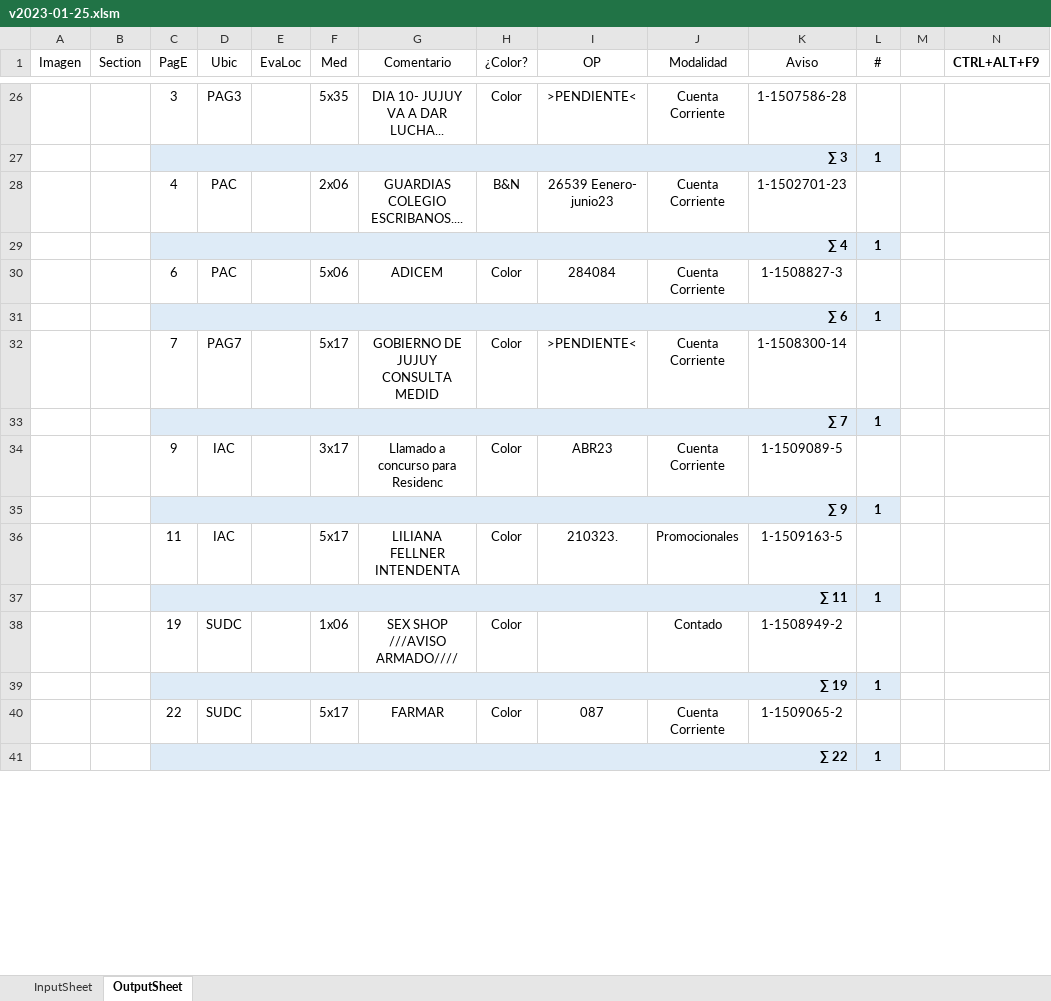
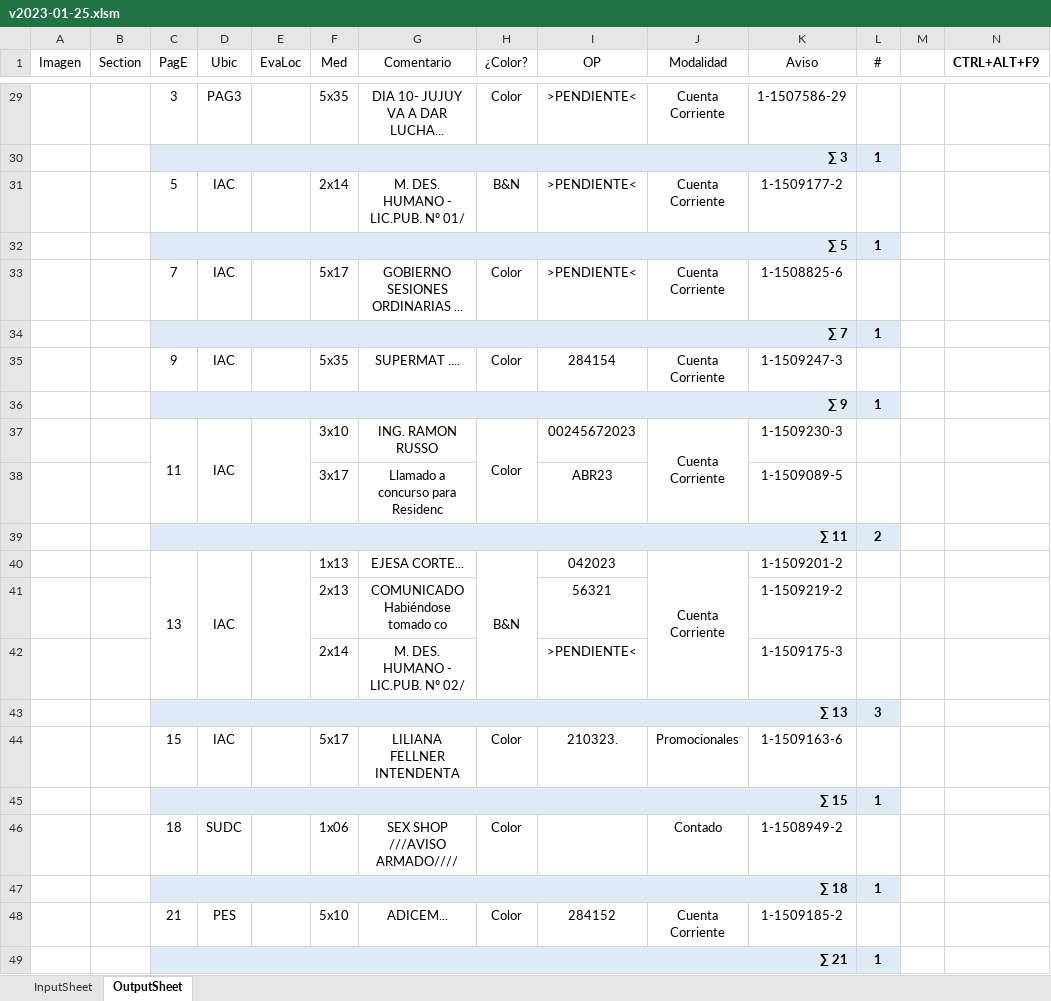
Before and after one commit to zherar7ordoya/AP6, an Excel workbook: Xtras/VBA/CdP/v2023-01-25.xlsm, sheet OutputSheet, drawn as a sheet; only a part is shown, gaps mark what is left out; values as stored, in another font and other column widths than the file's, no borders; conditional formats not drawn; removed rows and columns are numbered as before the commit, all else as after; the diff covers the shown part only; the diff names each change by its address in the sheet, - before the commit and + after, or states it on an @@ line.

```diff
--- a/Xtras/VBA/CdP/v2023-01-25.xlsm (sheet OutputSheet)
+++ b/Xtras/VBA/CdP/v2023-01-25.xlsm (sheet OutputSheet)
-K29 (Aviso): 1-1507586-28
+K29 (Aviso): 1-1507586-29
-row 28:  |  | 4 | PAC |  | 2x06 | GUARDIAS COLEGIO ESCRIBANOS.... | B&N | 26539 Eenero- junio23 | Cuenta Corriente | 1-1502701-23 | 1
-row 29:  |  | ∑ 4 |  |  |  |  |  |  |  |  | 1
-row 30:  |  | 6 | PAC |  | 5x06 | ADICEM | Color | 284084 | Cuenta Corriente | 1-1508827-3 | 1
+row 31:  |  | 5 | IAC |  | 2x14 | M. DES. HUMANO - LIC.PUB. Nº 01/ | B&N | >PENDIENTE< | Cuenta Corriente | 1-1509177-2 | 1
-C32 (PagE): ∑ 6
+C32 (PagE): ∑ 5
-D33 (Ubic): PAG7
+D33 (Ubic): IAC
-G33 (Comentario): GOBIERNO DE JUJUY CONSULTA MEDID
+G33 (Comentario): GOBIERNO SESIONES ORDINARIAS ...
-K33 (Aviso): 1-1508300-14
+K33 (Aviso): 1-1508825-6
-F35 (Med): 3x17
+F35 (Med): 5x35
-G35 (Comentario): Llamado a concurso para Residenc
+G35 (Comentario): SUPERMAT ....
-I35 (OP): ABR23
+I35 (OP): 284154
-K35 (Aviso): 1-1509089-5
+K35 (Aviso): 1-1509247-3
+row 37:  |  | 11 | IAC |  | 3x10 | ING. RAMON RUSSO | Color | 00245672023 | Cuenta Corriente | 1-1509230-3 | 1
+row 38:  |  |  |  |  | 3x17 | Llamado a concurso para Residenc |  | ABR23 |  | 1-1509089-5 | 1
+row 39:  |  | ∑ 11 |  |  |  |  |  |  |  |  | 2
+row 40:  |  | 13 | IAC |  | 1x13 | EJESA CORTE... | B&N | 042023 | Cuenta Corriente | 1-1509201-2 | 1
+row 41:  |  |  |  |  | 2x13 | COMUNICADO Habiéndose tomado co |  | 56321 |  | 1-1509219-2 | 1
+row 42:  |  |  |  |  | 2x14 | M. DES. HUMANO - LIC.PUB. Nº 02/ |  | >PENDIENTE< |  | 1-1509175-3 | 1
+row 43:  |  | ∑ 13 |  |  |  |  |  |  |  |  | 3
-C44 (PagE): 11
+C44 (PagE): 15
-K44 (Aviso): 1-1509163-5
+K44 (Aviso): 1-1509163-6
-C45 (PagE): ∑ 11
+C45 (PagE): ∑ 15
-C46 (PagE): 19
+C46 (PagE): 18
-C47 (PagE): ∑ 19
+C47 (PagE): ∑ 18
-row 40:  |  | 22 | SUDC |  | 5x17 | FARMAR | Color | 087 | Cuenta Corriente | 1-1509065-2 | 1
+row 48:  |  | 21 | PES |  | 5x10 | ADICEM... | Color | 284152 | Cuenta Corriente | 1-1509185-2 | 1
-C49 (PagE): ∑ 22
+C49 (PagE): ∑ 21
```
Also changed, not shown: 19 added rows, 9 removed rows, 1 moved row, 17 edited cells and merged cells elsewhere in this sheet, formulas that keep their value, hidden cells, 13 other files.
